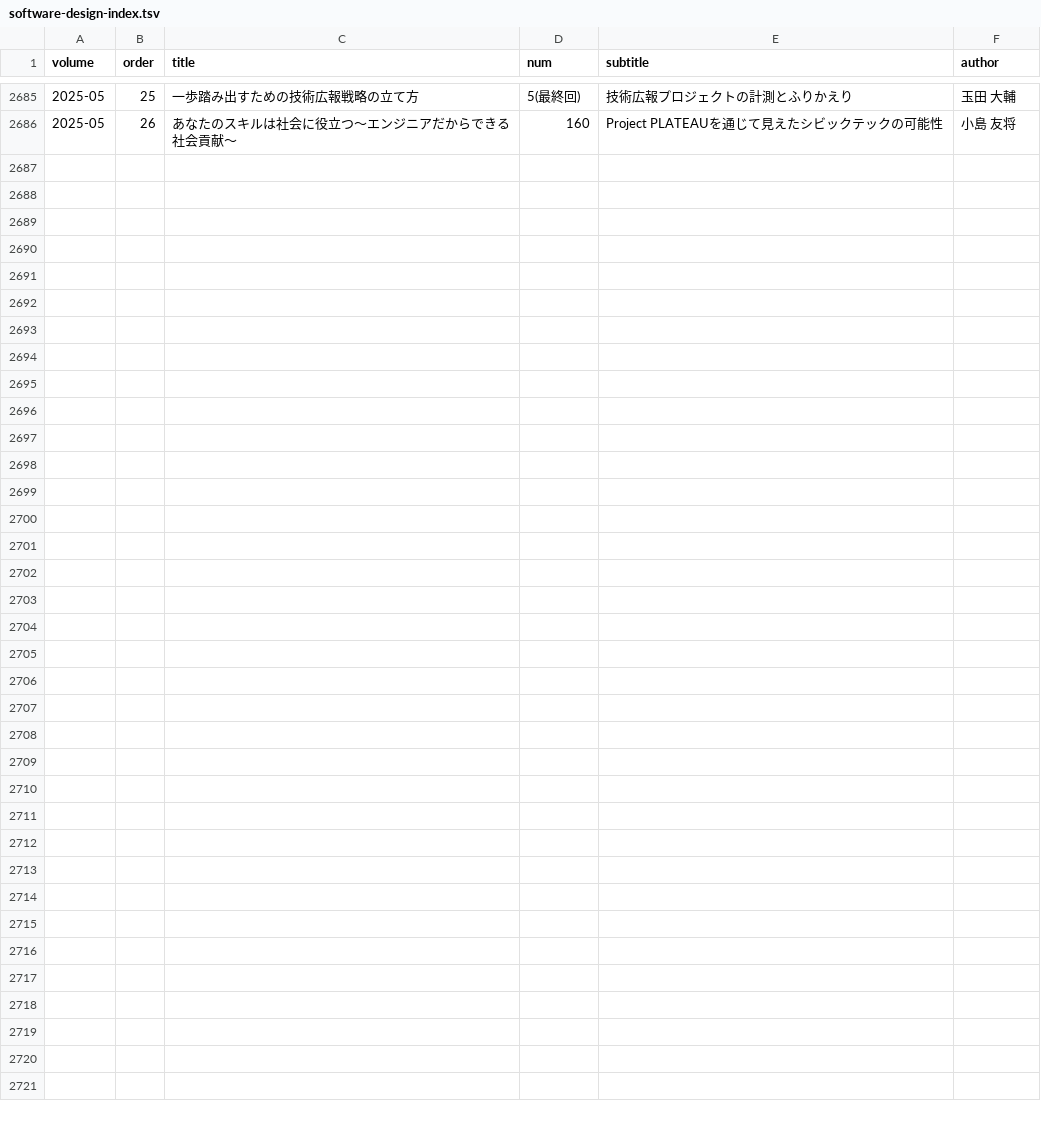
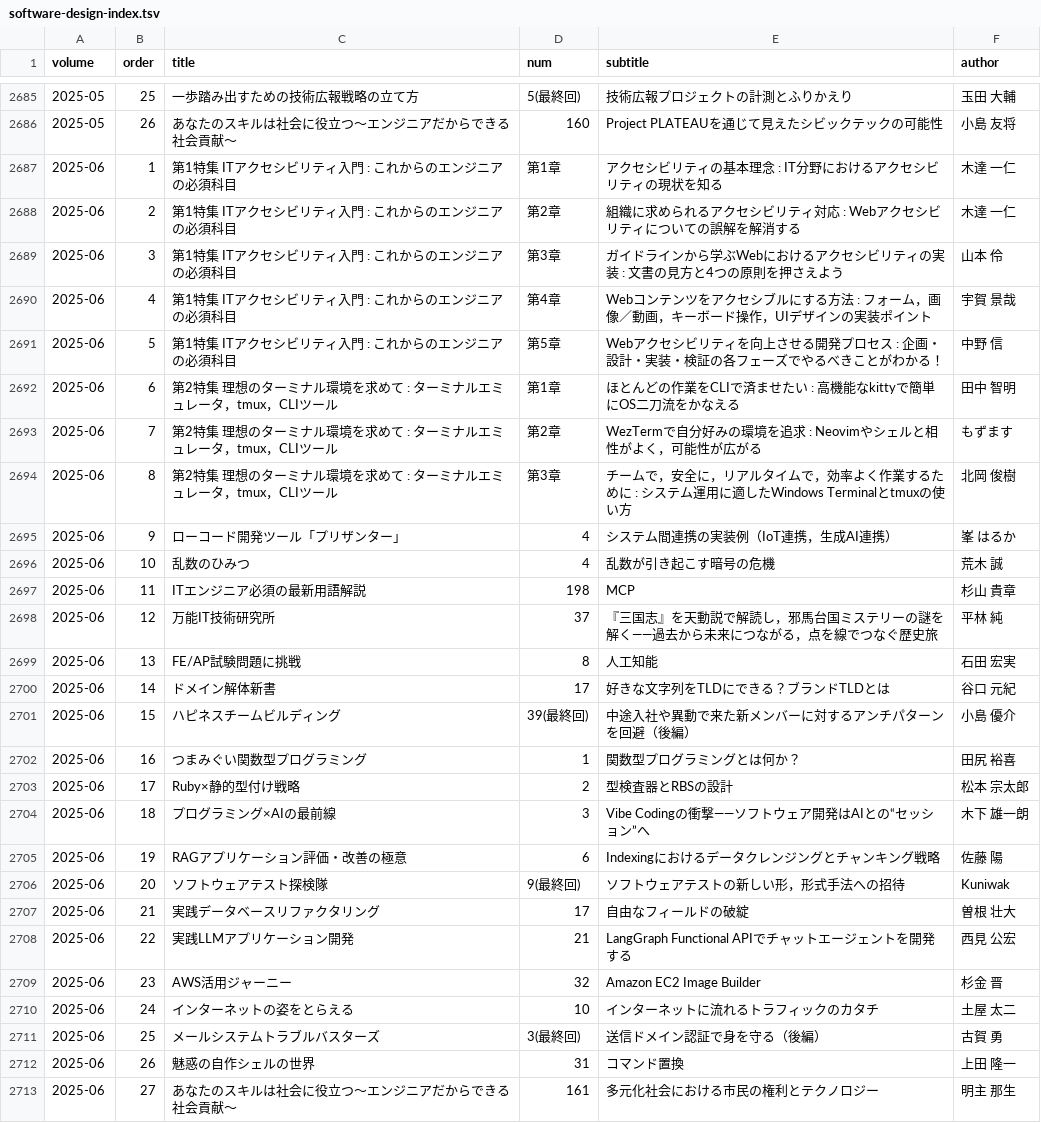
Before and after one commit to alpha3166/blog, a TSV file: docs/_data/software-design-index.tsv, drawn as a sheet; only a part is shown, gaps mark what is left out.

```diff
--- a/docs/_data/software-design-index.tsv
+++ b/docs/_data/software-design-index.tsv
@@ -2686 +2686,28 @@ volume	order	title	num	subtitle	author
 2025-05	26	あなたのスキルは社会に役立つ～エンジニアだからできる社会貢献～	160	Project PLATEAUを通じて見えたシビックテックの可能性	小島 友将
+2025-06	1	第1特集 ITアクセシビリティ入門 : これからのエンジニアの必須科目	第1章	アクセシビリティの基本理念 : IT分野におけるアクセシビリティの現状を知る	木達 一仁
+2025-06	2	第1特集 ITアクセシビリティ入門 : これからのエンジニアの必須科目	第2章	組織に求められるアクセシビリティ対応 : Webアクセシビリティについての誤解を解消する	木達 一仁
+2025-06	3	第1特集 ITアクセシビリティ入門 : これからのエンジニアの必須科目	第3章	ガイドラインから学ぶWebにおけるアクセシビリティの実装 : 文書の見方と4つの原則を押さえよう	山本 伶
+2025-06	4	第1特集 ITアクセシビリティ入門 : これからのエンジニアの必須科目	第4章	Webコンテンツをアクセシブルにする方法 : フォーム，画像／動画，キーボード操作，UIデザインの実装ポイント	宇賀 景哉
+2025-06	5	第1特集 ITアクセシビリティ入門 : これからのエンジニアの必須科目	第5章	Webアクセシビリティを向上させる開発プロセス : 企画・設計・実装・検証の各フェーズでやるべきことがわかる！	中野 信
+2025-06	6	第2特集 理想のターミナル環境を求めて : ターミナルエミュレータ，tmux，CLIツール	第1章	ほとんどの作業をCLIで済ませたい : 高機能なkittyで簡単にOS二刀流をかなえる	田中 智明
+2025-06	7	第2特集 理想のターミナル環境を求めて : ターミナルエミュレータ，tmux，CLIツール	第2章	WezTermで自分好みの環境を追求 : Neovimやシェルと相性がよく，可能性が広がる	もずます
+2025-06	8	第2特集 理想のターミナル環境を求めて : ターミナルエミュレータ，tmux，CLIツール	第3章	チームで，安全に，リアルタイムで，効率よく作業するために : システム運用に適したWindows Terminalとtmuxの使い方	北岡 俊樹
+2025-06	9	ローコード開発ツール「プリザンター」	4	システム間連携の実装例（IoT連携，生成AI連携）	峯 はるか
+2025-06	10	乱数のひみつ	4	乱数が引き起こす暗号の危機	荒木 誠
+2025-06	11	ITエンジニア必須の最新用語解説	198	MCP	杉山 貴章
+2025-06	12	万能IT技術研究所	37	『三国志』を天動説で解読し，邪馬台国ミステリーの謎を解く——過去から未来につながる，点を線でつなぐ歴史旅	平林 純
+2025-06	13	FE/AP試験問題に挑戦	8	人工知能	石田 宏実
+2025-06	14	ドメイン解体新書	17	好きな文字列をTLDにできる？ブランドTLDとは	谷口 元紀
+2025-06	15	ハピネスチームビルディング	39(最終回)	中途入社や異動で来た新メンバーに対するアンチパターンを回避（後編）	小島 優介
+2025-06	16	つまみぐい関数型プログラミング	1	関数型プログラミングとは何か？	田尻 裕喜
+2025-06	17	Ruby×静的型付け戦略	2	型検査器とRBSの設計	松本 宗太郎
+2025-06	18	プログラミング×AIの最前線	3	Vibe Codingの衝撃——ソフトウェア開発はAIとの“セッション”へ	木下 雄一朗
+2025-06	19	RAGアプリケーション評価・改善の極意	6	Indexingにおけるデータクレンジングとチャンキング戦略	佐藤 陽
+2025-06	20	ソフトウェアテスト探検隊	9(最終回)	ソフトウェアテストの新しい形，形式手法への招待	Kuniwak
+2025-06	21	実践データベースリファクタリング	17	自由なフィールドの破綻	曽根 壮大
+2025-06	22	実践LLMアプリケーション開発	21	LangGraph Functional APIでチャットエージェントを開発する	西見 公宏
+2025-06	23	AWS活用ジャーニー	32	Amazon EC2 Image Builder	杉金 晋
+2025-06	24	インターネットの姿をとらえる	10	インターネットに流れるトラフィックのカタチ	土屋 太二
+2025-06	25	メールシステムトラブルバスターズ	3(最終回)	送信ドメイン認証で身を守る（後編）	古賀 勇
+2025-06	26	魅惑の自作シェルの世界	31	コマンド置換	上田 隆一
+2025-06	27	あなたのスキルは社会に役立つ～エンジニアだからできる社会貢献～	161	多元化社会における市民の権利とテクノロジー	明主 那生
```
Also changed, not shown: 3 other files.
